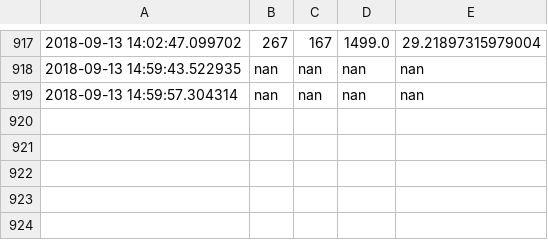
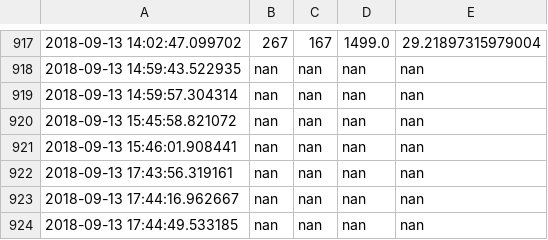
Before and after one commit to tylershannon/ObjectDetection_Hourglass, a CSV file: code/data_logs/hourglass_movement_data.csv, drawn as a sheet; only a part is shown, gaps mark what is left out.

```diff
--- a/code/data_logs/hourglass_movement_data.csv
+++ b/code/data_logs/hourglass_movement_data.csv
@@ -919 +919,6 @@
 2018-09-13 14:59:57.304314,nan,nan,nan,nan
+2018-09-13 15:45:58.821072,nan,nan,nan,nan
+2018-09-13 15:46:01.908441,nan,nan,nan,nan
+2018-09-13 17:43:56.319161,nan,nan,nan,nan
+2018-09-13 17:44:16.962667,nan,nan,nan,nan
+2018-09-13 17:44:49.533185,nan,nan,nan,nan
```
Also changed, not shown: code/data_logs/hourglass_HOG_data.csv, code/data_logs/hourglass_cascade_data.csv.
